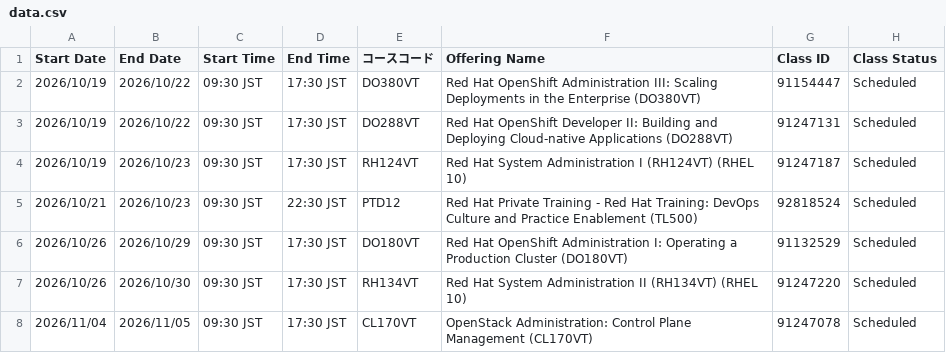
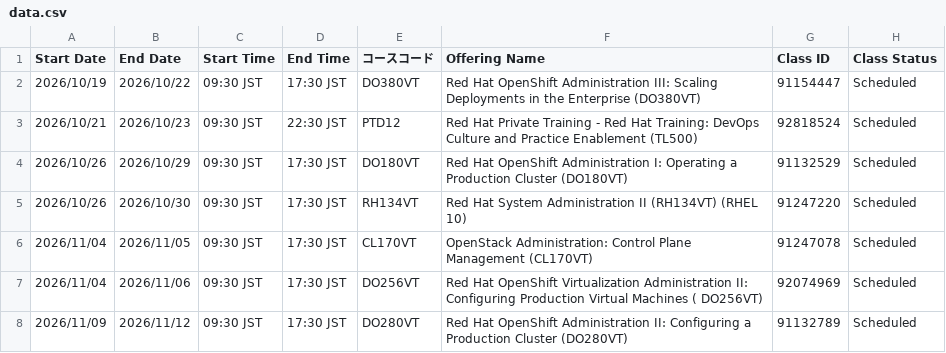
Before and after one commit to Lab8010/redhat-training-schedule, a CSV file: docs/data.csv, drawn as a sheet; only a part is shown; the shorter side is filled out with more unchanged rows.

Commit message:
chore(schedule): update data.csv from ClassOutlook export (2026-10-02 10:55)

```diff
--- a/docs/data.csv
+++ b/docs/data.csv
@@ -2,4 +2,2 @@
 2026/10/19,2026/10/22,09:30 JST,17:30 JST,DO380VT,Red Hat OpenShift Administration III: Scaling Deployments in the Enterprise (DO380VT),91154447,Scheduled
-2026/10/19,2026/10/22,09:30 JST,17:30 JST,DO288VT,Red Hat OpenShift Developer II: Building and Deploying Cloud-native Applications (DO288VT),91247131,Scheduled
-2026/10/19,2026/10/23,09:30 JST,17:30 JST,RH124VT,Red Hat System Administration I (RH124VT) (RHEL 10),91247187,Scheduled
 2026/10/21,2026/10/23,09:30 JST,22:30 JST,PTD12,Red Hat Private Training - Red Hat Training: DevOps Culture and Practice Enablement (TL500),92818524,Scheduled
```
